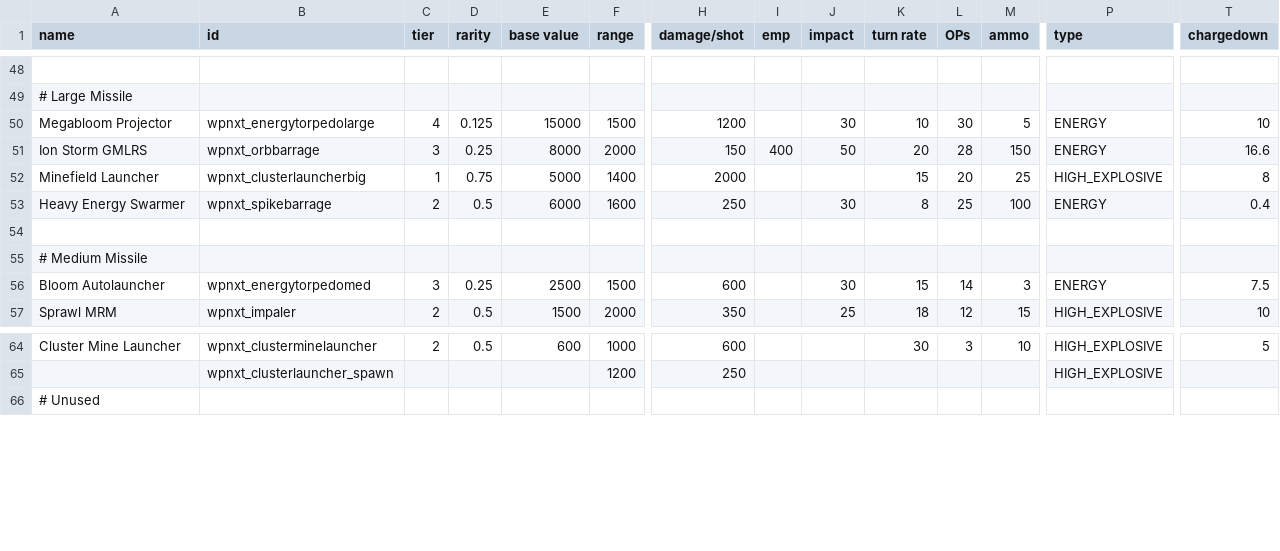
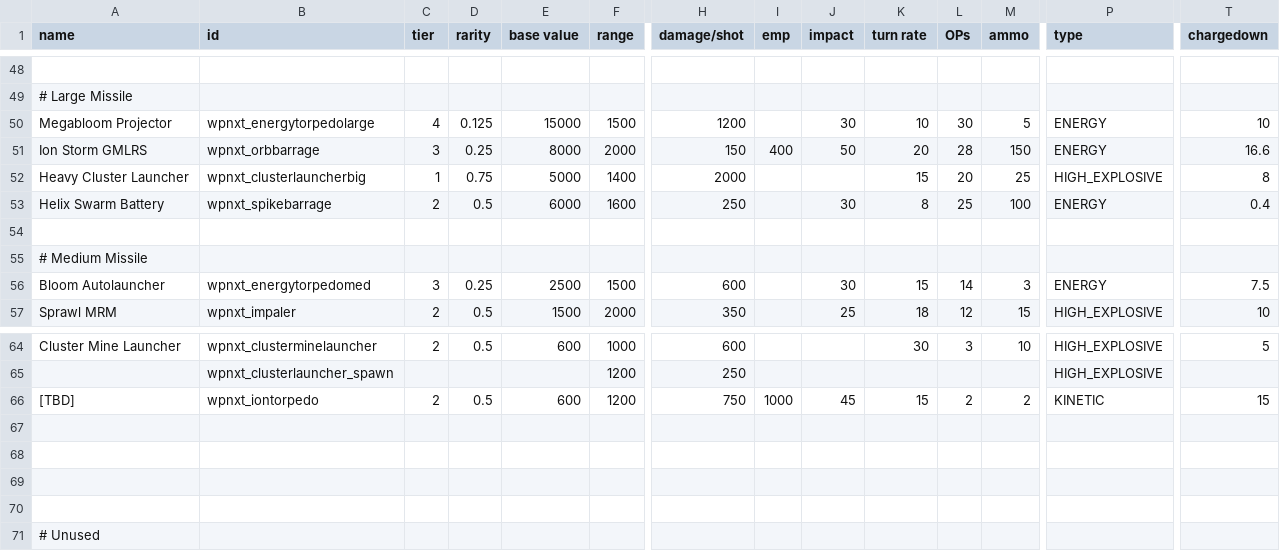
Before and after one commit to qcwxezda/Starsector-Unthemed-Weapons, a CSV file: data/weapons/weapon_data.csv, drawn as a sheet; only a part is shown, gaps mark what is left out; rows hold the shown columns only; the diff names each change by its address in the sheet, - before the commit and + after, or states it on an @@ line.

```diff
--- a/data/weapons/weapon_data.csv
+++ b/data/weapons/weapon_data.csv
-A52 (name): Minefield Launcher
+A52 (name): Heavy Cluster Launcher
-A53 (name): Heavy Energy Swarmer
+A53 (name): Helix Swarm Battery
+row 66: [TBD] | wpnxt_iontorpedo | 2 | 0.5 | 600 | 1200 | 750 | 1000 | 45 | 15 | 2 | 2 | KINETIC | 15
+row 67: (empty)
+row 68: (empty)
+row 69: (empty)
+row 70: (empty)
```
Also changed, not shown: 19 other files.
